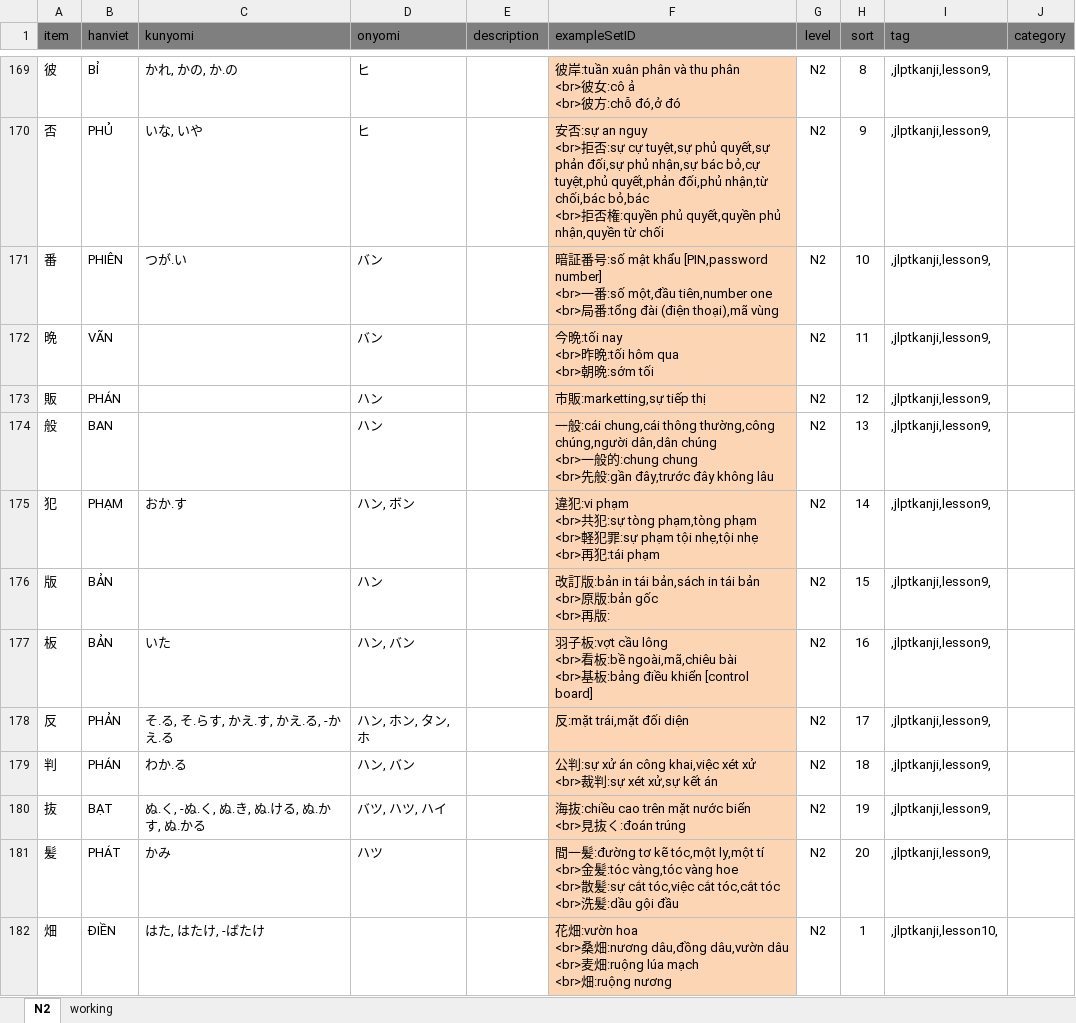
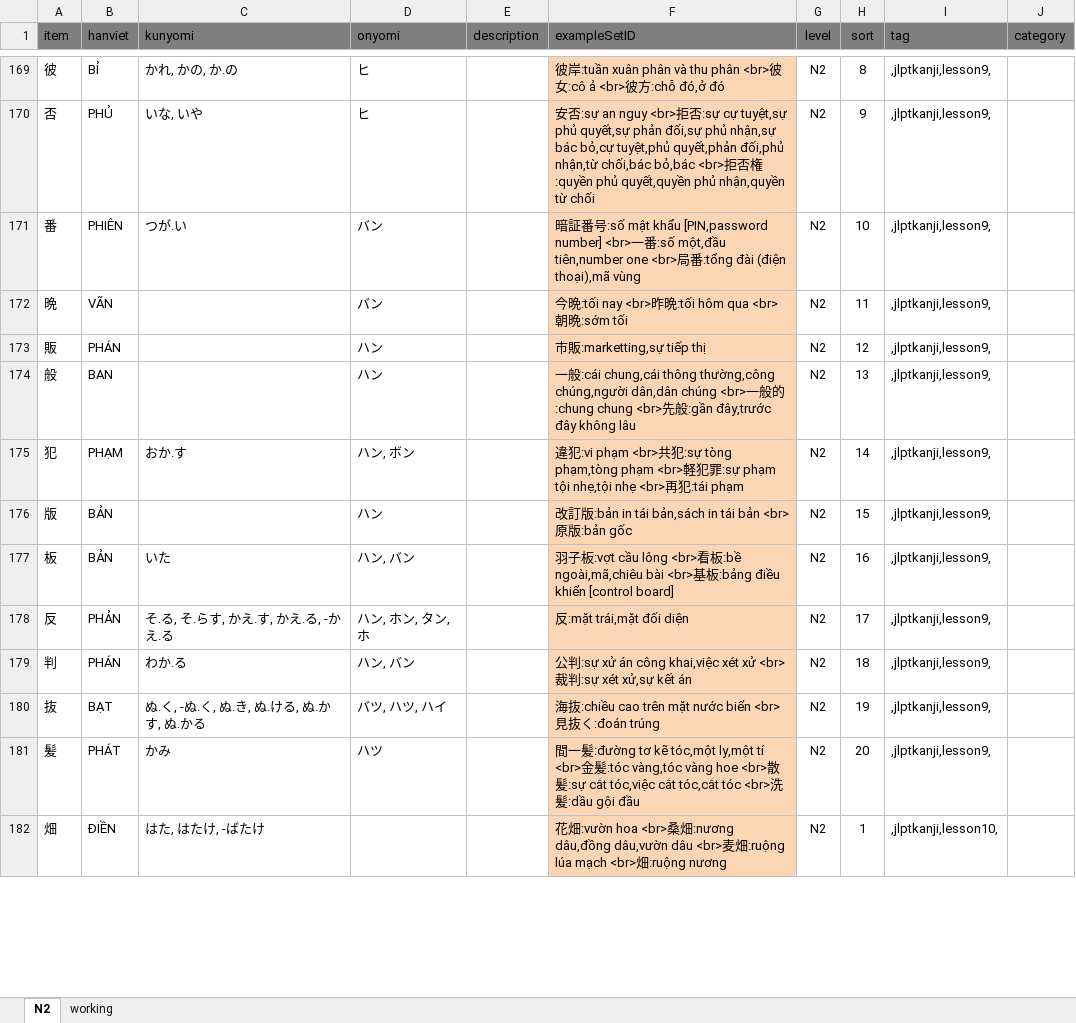
Before and after one commit to tugigroup/japtool, an Excel workbook: work/Kanji_N2.xlsx, sheet N2, drawn as a sheet; only a part is shown, gaps mark what is left out; values as stored, in another font and other column widths than the file's, no borders; ↵ is a line break in a cell; the diff covers the shown part only; the diff names each change by its address in the sheet, - before the commit and + after, or states it on an @@ line.

```diff
--- a/work/Kanji_N2.xlsx (sheet N2)
+++ b/work/Kanji_N2.xlsx (sheet N2)
-F169 (exampleSetID): …đó,ở đó
+F169 (exampleSetID): …đó,ở đó
-F170 (exampleSetID): …từ chối
+F170 (exampleSetID): …từ chối
-F171 (exampleSetID): …thoại),mã vùng
+F171 (exampleSetID): …thoại),mã vùng
-F172 (exampleSetID): 今晩:tối nay ↵ <br>昨晩:tối hôm qua ↵ <br>朝晩:sớm tối
+F172 (exampleSetID): 今晩:tối nay <br>昨晩:tối hôm qua <br>朝晩:sớm tối
-F174 (exampleSetID): …không lâu
+F174 (exampleSetID): …không lâu
-F175 (exampleSetID): …:tái phạm
+F175 (exampleSetID): …:tái phạm
-F176 (exampleSetID): …:bản gốc ↵ <br>再版:
+F176 (exampleSetID): …:bản gốc
-F177 (exampleSetID): …[control board]
+F177 (exampleSetID): …[control board]
-F179 (exampleSetID): …kết án
+F179 (exampleSetID): …kết án
-F180 (exampleSetID): …:đoán trúng
+F180 (exampleSetID): …:đoán trúng
-F181 (exampleSetID): …gội đầu
+F181 (exampleSetID): …gội đầu
-F182 (exampleSetID): …:ruộng nương
+F182 (exampleSetID): …:ruộng nương
```
Also changed, not shown: 490 edited cells elsewhere in this sheet, sheet working, 1 other file.
